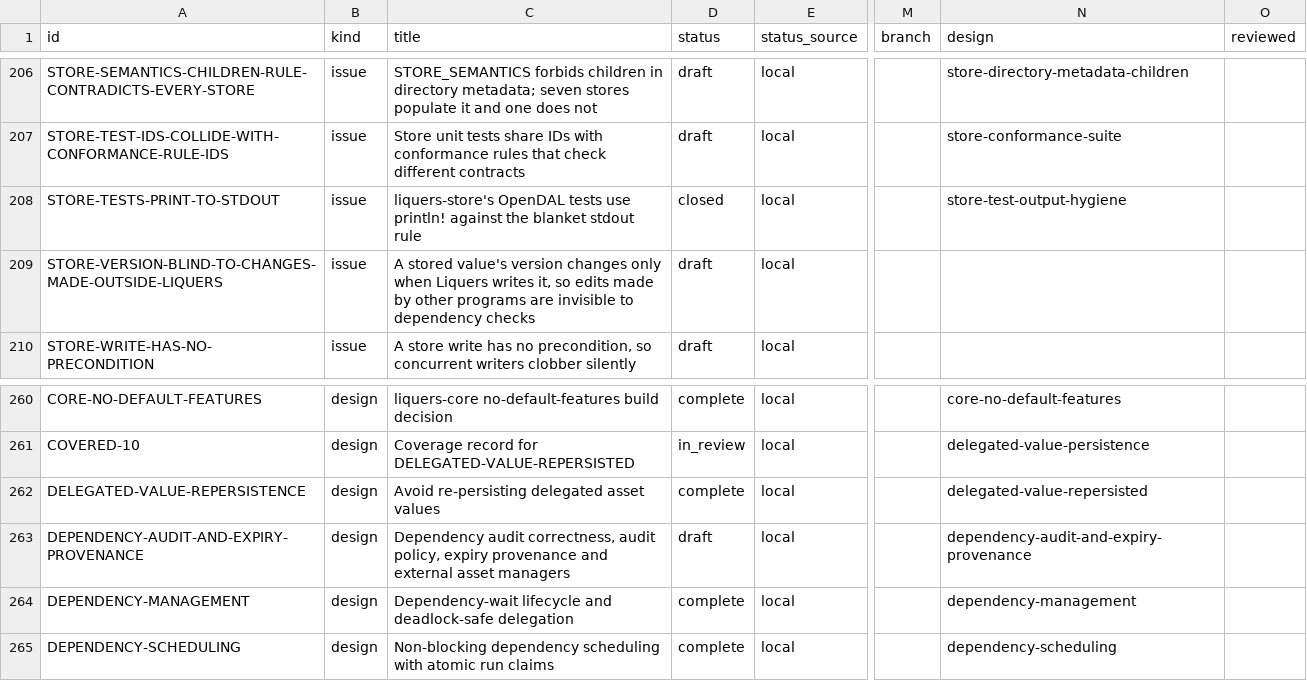
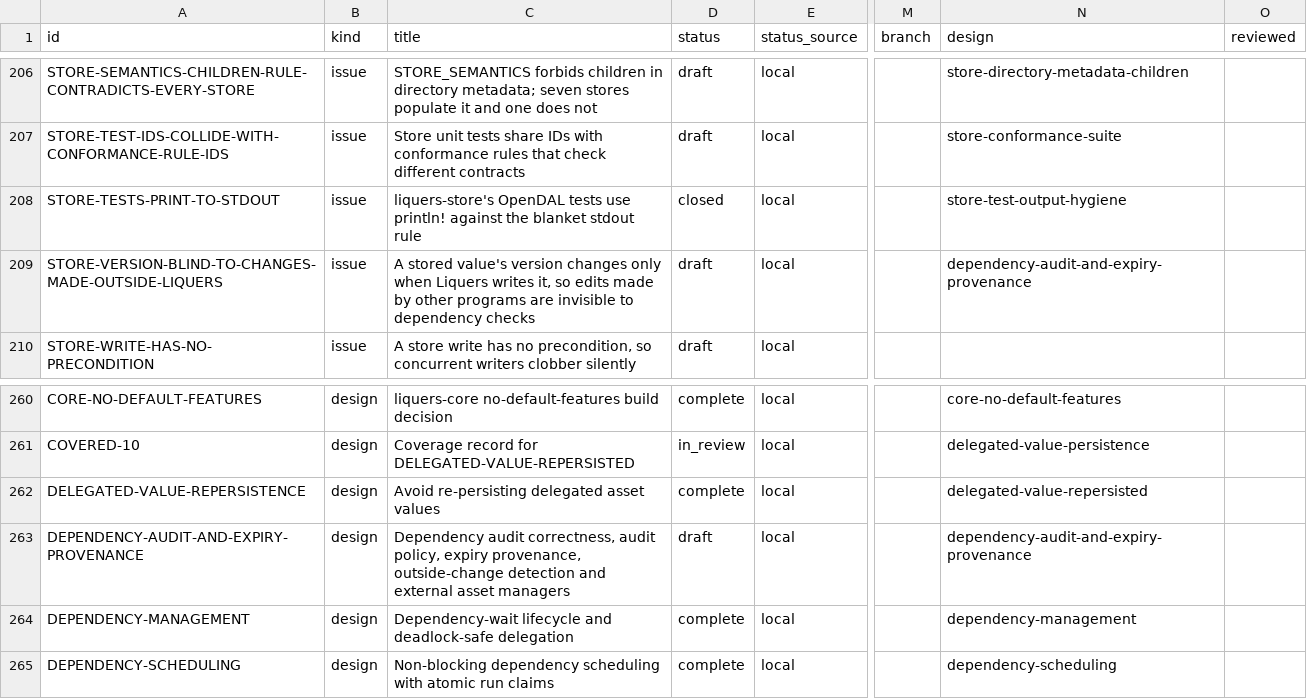
Before and after one commit to orest-d/liquers, a CSV file: specs/index.csv, drawn as a sheet; only a part is shown, gaps mark what is left out; the diff names each change by its address in the sheet, - before the commit and + after, or states it on an @@ line.

```diff
--- a/specs/index.csv
+++ b/specs/index.csv
-N209 (design): (empty)
+N209 (design): dependency-audit-and-expiry-provenance
-C263 (title): …policy, expiry provenance and external…
+C263 (title): …policy, expiry provenance, outside-change detection and external…
```
Also changed, not shown: 6 other files.
